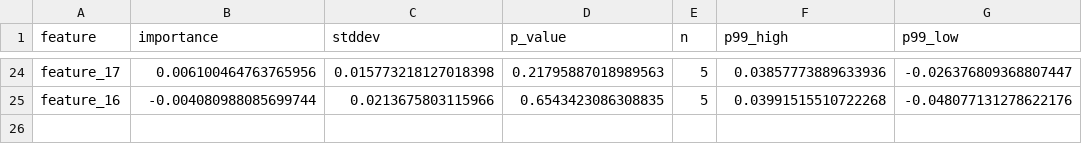
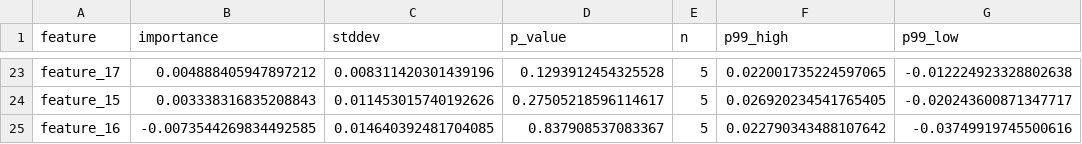
Before and after one commit to Kuzina-Varya/MWwithD, a CSV file: reports/lab5/feature_importance.csv, drawn as a sheet; only a part is shown, gaps mark what is left out; addresses are those after the commit; the diff covers the shown part only; the diff names each change by its address in the sheet, - before the commit and + after, or states it on an @@ line.

```diff
--- a/reports/lab5/feature_importance.csv
+++ b/reports/lab5/feature_importance.csv
-B23 (importance): 0.006100464763765956
+B23 (importance): 0.004888405947897212
-C23 (stddev): 0.015773218127018398
+C23 (stddev): 0.008311420301439196
-D23 (p_value): 0.21795887018989563
+D23 (p_value): 0.1293912454325528
-F23 (p99_high): 0.03857773889633936
+F23 (p99_high): 0.022001735224597065
-G23 (p99_low): -0.026376809368807447
+G23 (p99_low): -0.012224923328802638
+row 24: feature_15 | 0.003338316835208843 | 0.011453015740192626 | 0.27505218596114617 | 5 | 0.026920234541765405 | -0.020243600871347717
-B25 (importance): -0.004080988085699744
+B25 (importance): -0.0073544269834492585
-C25 (stddev): 0.0213675803115966
+C25 (stddev): 0.014640392481704085
-D25 (p_value): 0.6543423086308835
+D25 (p_value): 0.837908537083367
-F25 (p99_high): 0.03991515510722268
+F25 (p99_high): 0.022790343488107642
-G25 (p99_low): -0.048077131278622176
+G25 (p99_low): -0.03749919745500616
```
Also changed, not shown: 6 added rows, 7 removed rows and 75 edited cells elsewhere in this file, reports/lab5/automl_run_comparison.csv, reports/lab5/leaderboard_deployment_optimized.csv, 9 other files.
